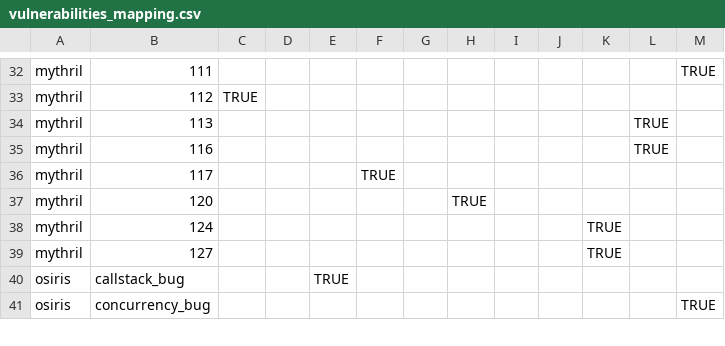
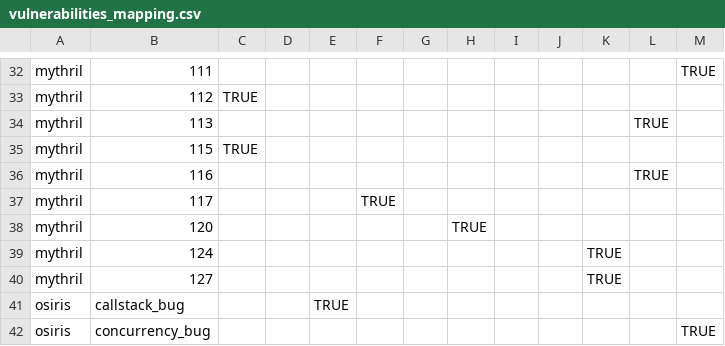
Before and after one commit to blockhunters/smartbugs-results, a CSV file: metadata/vulnerabilities_mapping.csv, drawn as a sheet; only a part is shown, gaps mark what is left out; the diff names each change by its address in the sheet, - before the commit and + after, or states it on an @@ line.

Commit message:
Add SWC-115 to mythril mapping, script fixes

```diff
--- a/metadata/vulnerabilities_mapping.csv
+++ b/metadata/vulnerabilities_mapping.csv
+row 35: mythril | 115 | TRUE
```
Also changed, not shown: 4 other files.
